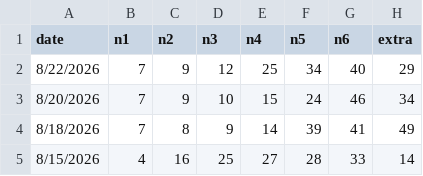
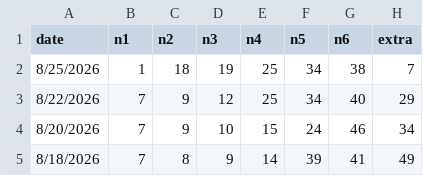
Before and after one commit to aiappdeveloper26/smartwinmarksix, a CSV file: history.csv, drawn as a sheet; only a part is shown; the shorter side is filled out with more unchanged rows; the diff names each change by its address in the sheet, - before the commit and + after, or states it on an @@ line.

Commit message:
Add files via upload

```diff
--- a/history.csv
+++ b/history.csv
+row 2: 8/25/2026 | 1 | 18 | 19 | 25 | 34 | 38 | 7
```
